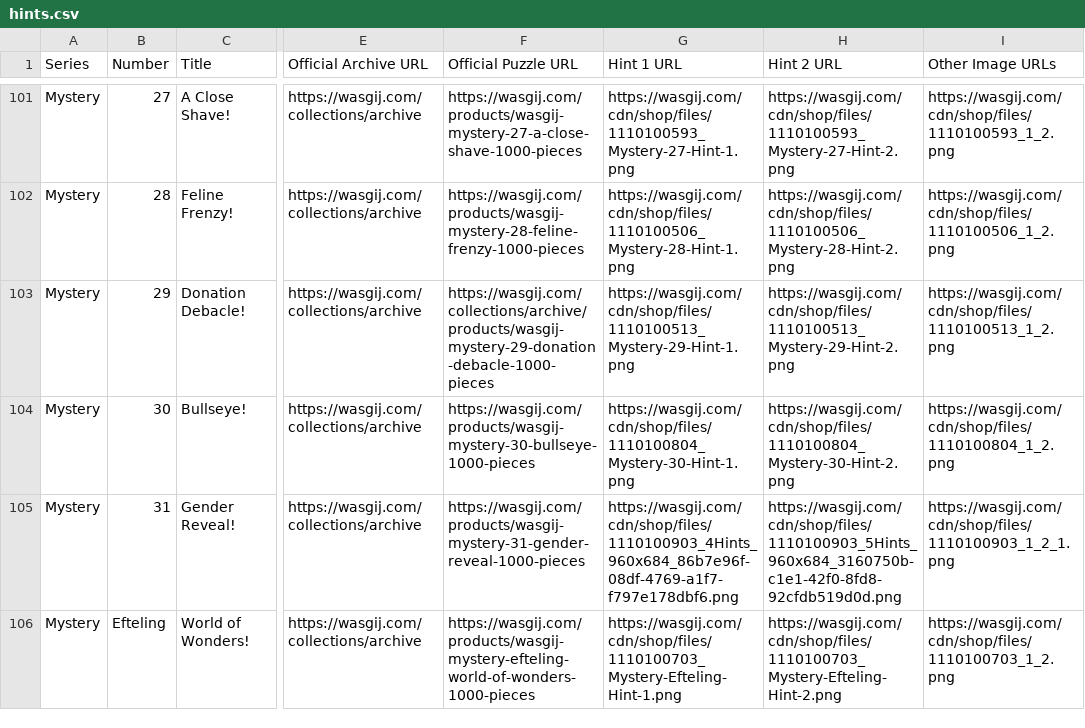
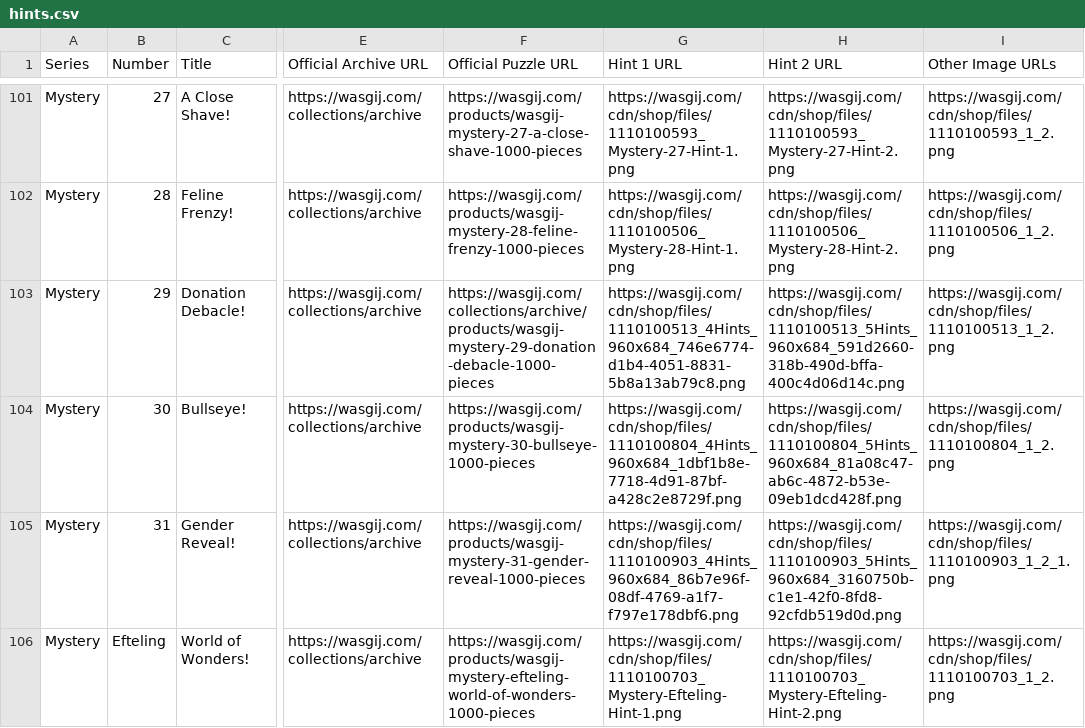
Before and after one commit to Matt-Owen-81/wasgij, a CSV file: hints.csv, drawn as a sheet; only a part is shown, gaps mark what is left out; the diff names each change by its address in the sheet, - before the commit and + after, or states it on an @@ line.

Commit message:
Correct Mystery 29 and 30 hint image URLs

```diff
--- a/hints.csv
+++ b/hints.csv
-G103 (Hint 1 URL): https://wasgij.com/cdn/shop/files/1110100513_Mystery-29-Hint-1.png
+G103 (Hint 1 URL): https://wasgij.com/cdn/shop/files/1110100513_4Hints_960x684_746e6774-d1b4-4051-8831-5b8a13ab79c8.png
-H103 (Hint 2 URL): https://wasgij.com/cdn/shop/files/1110100513_Mystery-29-Hint-2.png
+H103 (Hint 2 URL): https://wasgij.com/cdn/shop/files/1110100513_5Hints_960x684_591d2660-318b-490d-bffa-400c4d06d14c.png
-G104 (Hint 1 URL): https://wasgij.com/cdn/shop/files/1110100804_Mystery-30-Hint-1.png
+G104 (Hint 1 URL): https://wasgij.com/cdn/shop/files/1110100804_4Hints_960x684_1dbf1b8e-7718-4d91-87bf-a428c2e8729f.png
-H104 (Hint 2 URL): https://wasgij.com/cdn/shop/files/1110100804_Mystery-30-Hint-2.png
+H104 (Hint 2 URL): https://wasgij.com/cdn/shop/files/1110100804_5Hints_960x684_81a08c47-ab6c-4872-b53e-09eb1dcd428f.png
```
